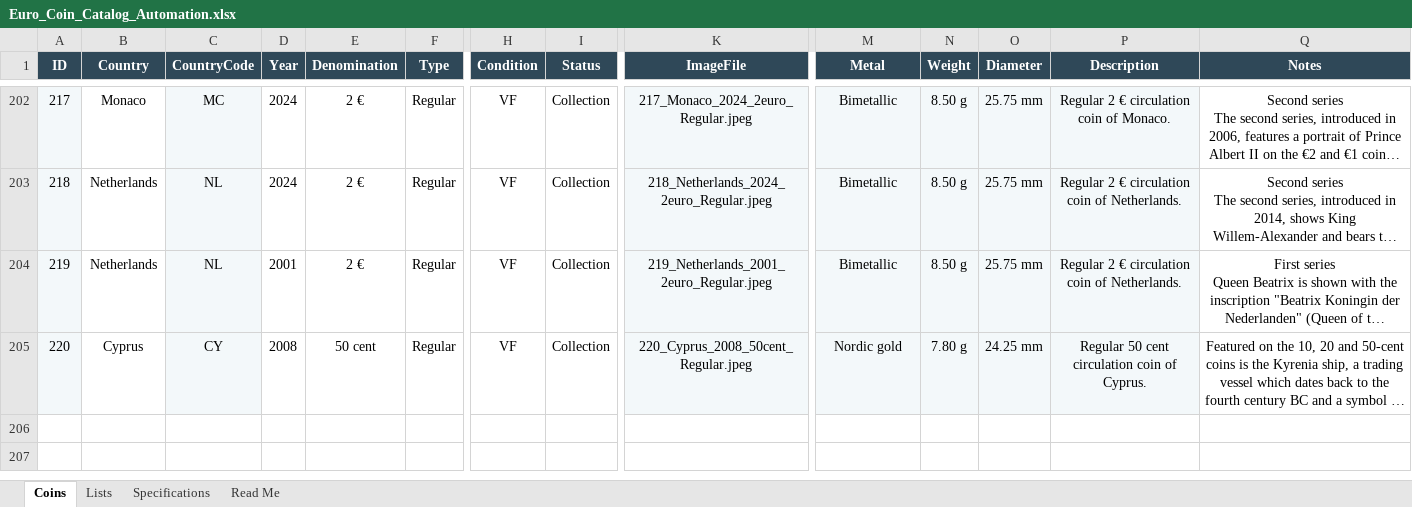
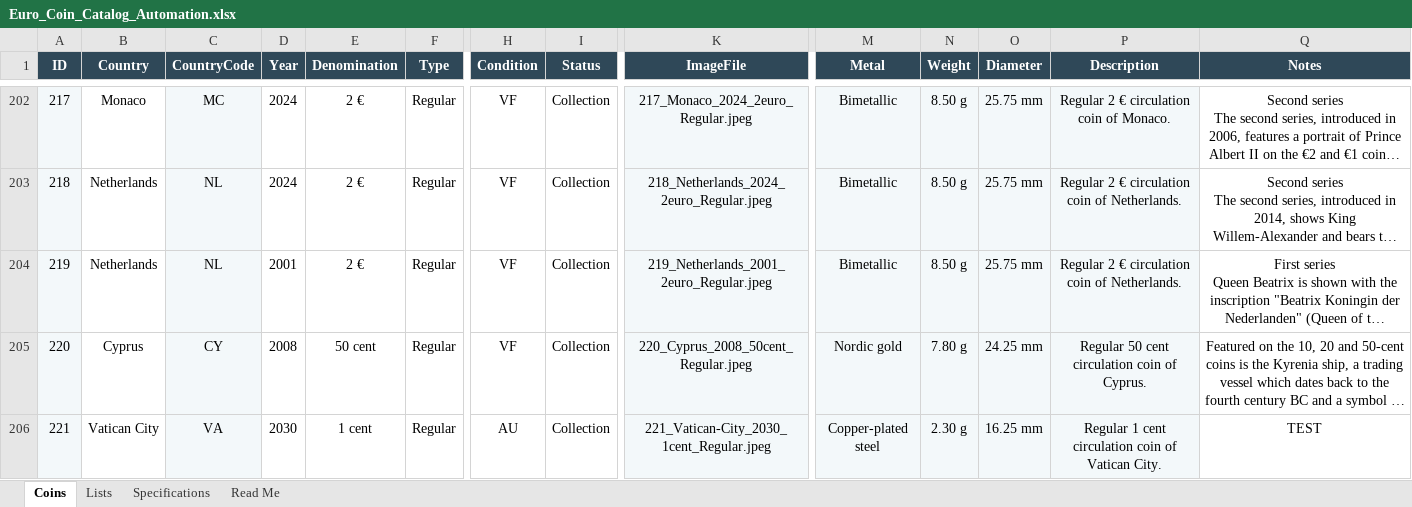
Before and after one commit to coins-mp/coins-mp.github.io, an Excel workbook: data/Euro_Coin_Catalog_Automation.xlsx, sheet Coins, drawn as a sheet; only a part is shown, gaps mark what is left out; long unchanged cells end in …; values as stored, in another font and other column widths than the file's, no borders; conditional formats not drawn; rows hold the shown columns only; the diff names each change by its address in the sheet, - before the commit and + after, or states it on an @@ line.

```diff
--- a/data/Euro_Coin_Catalog_Automation.xlsx (sheet Coins)
+++ b/data/Euro_Coin_Catalog_Automation.xlsx (sheet Coins)
+row 206: 221 | Vatican City | VA | 2030 | 1 cent | Regular | AU | Collection | 221_Vatican-City_2030_1cent_Regular.jpeg | Copper-plated steel | 2.30 g | 16.25 mm | Regular 1 cent circulation coin of Vatican City. | TEST
```
Also changed, not shown: 1 other file.
